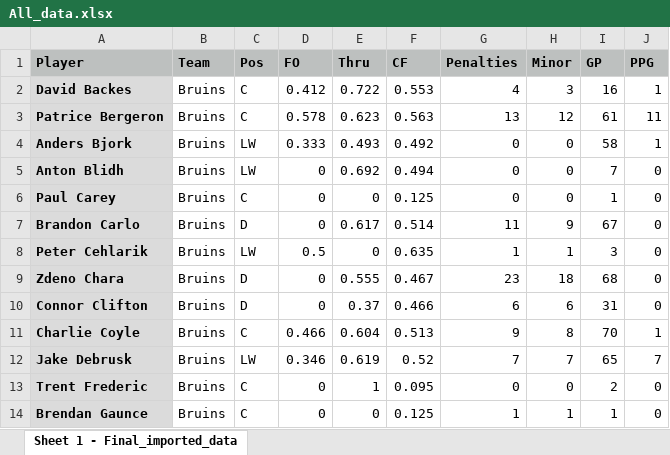
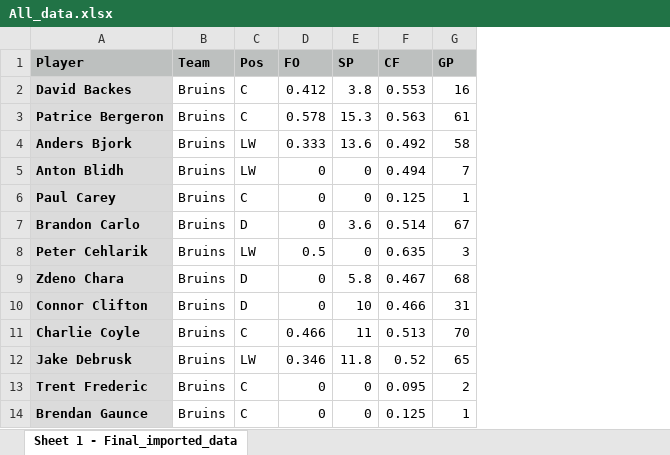
Before and after one commit to TheCreatorAMA/Hockey-sim-ASU, an Excel workbook: All_data.xlsx, sheet Sheet 1 - Final_imported_data, drawn as a sheet; only a part is shown; values as stored, in another font and other column widths than the file's, no borders; removed rows and columns are numbered as before the commit, all else as after; the diff names each change by its address in the sheet, - before the commit and + after, or states it on an @@ line.

Commit message:
new data

```diff
--- a/All_data.xlsx (sheet Sheet 1 - Final_imported_data)
+++ b/All_data.xlsx (sheet Sheet 1 - Final_imported_data)
-column E (Thru), rows 2-14: 0.722 | 0.623 | 0.493 | 0.692 | 0 | 0.617 | 0 | 0.555 | 0.37 | 0.604 | 0.619 | 1 | 0
+column E (SP), rows 2-14: 3.8 | 15.3 | 13.6 | 0 | 0 | 3.6 | 0 | 5.8 | 10 | 11 | 11.8 | 0 | 0
-column G (Penalties), rows 2-14: 4 | 13 | 0 | 0 | 0 | 11 | 1 | 23 | 6 | 9 | 7 | 0 | 1
-column H (Minor), rows 2-14: 3 | 12 | 0 | 0 | 0 | 9 | 1 | 18 | 6 | 8 | 7 | 0 | 1
-column J (PPG), rows 2-14: 1 | 11 | 1 | 0 | 0 | 0 | 0 | 0 | 0 | 1 | 7 | 0 | 0
```
Also changed, not shown: 1 other file.
